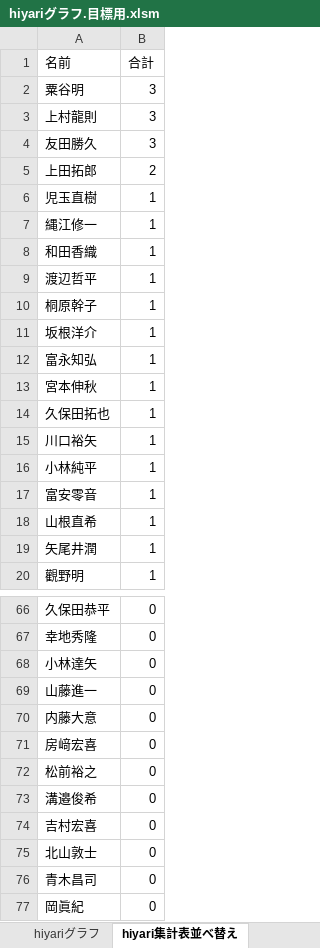
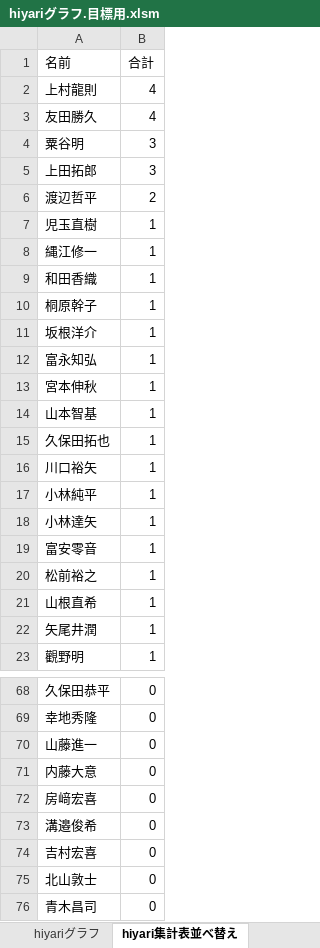
Before and after one commit to tyconivms/storage_place, an Excel workbook: hiyari/ランキング/hiyariグラフ.目標用.xlsm, sheet hiyari集計表並べ替え, drawn as a sheet; only a part is shown, gaps mark what is left out; the shorter side is filled out with more unchanged rows; values as stored, in another font and other column widths than the file's, no borders; charts and pictures not drawn; removed rows and columns are numbered as before the commit, all else as after; the diff covers the shown part only; the diff names each change by its address in the sheet, - before the commit and + after, or states it on an @@ line.

```diff
--- a/hiyari/ランキング/hiyariグラフ.目標用.xlsm (sheet hiyari集計表並べ替え)
+++ b/hiyari/ランキング/hiyariグラフ.目標用.xlsm (sheet hiyari集計表並べ替え)
+row 2: 上村龍則 | 4
+row 3: 友田勝久 | 4
-row 3: 上村龍則 | 3
-row 4: 友田勝久 | 3
-B5 (合計): 2
+B5 (合計): 3
+row 6: 渡辺哲平 | 2
-row 9: 渡辺哲平 | 1
+row 14: 山本智基 | 1
+row 18: 小林達矢 | 1
+row 20: 松前裕之 | 1
-row 68: 小林達矢 | 0
-row 72: 松前裕之 | 0
```
Also changed, not shown: 1 removed row elsewhere in this sheet, sheet hiyari集計表, sheet 組織図, charts or pictures, 5 other files.
